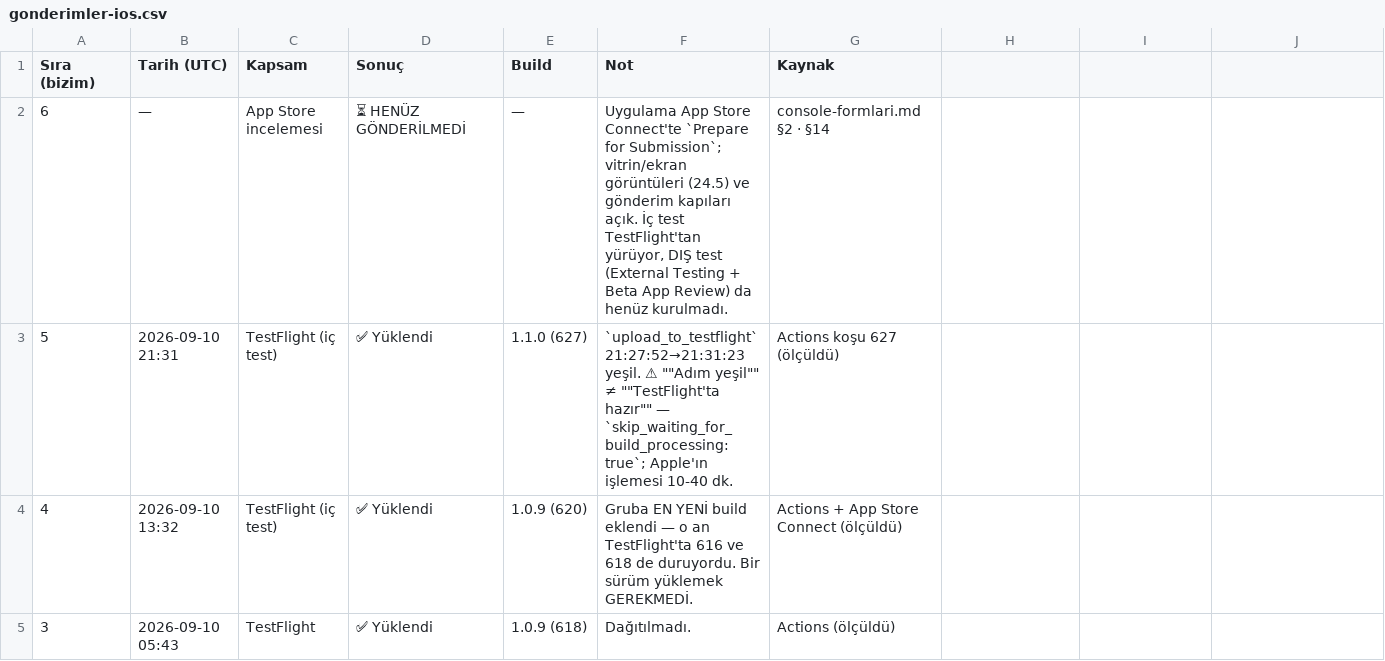
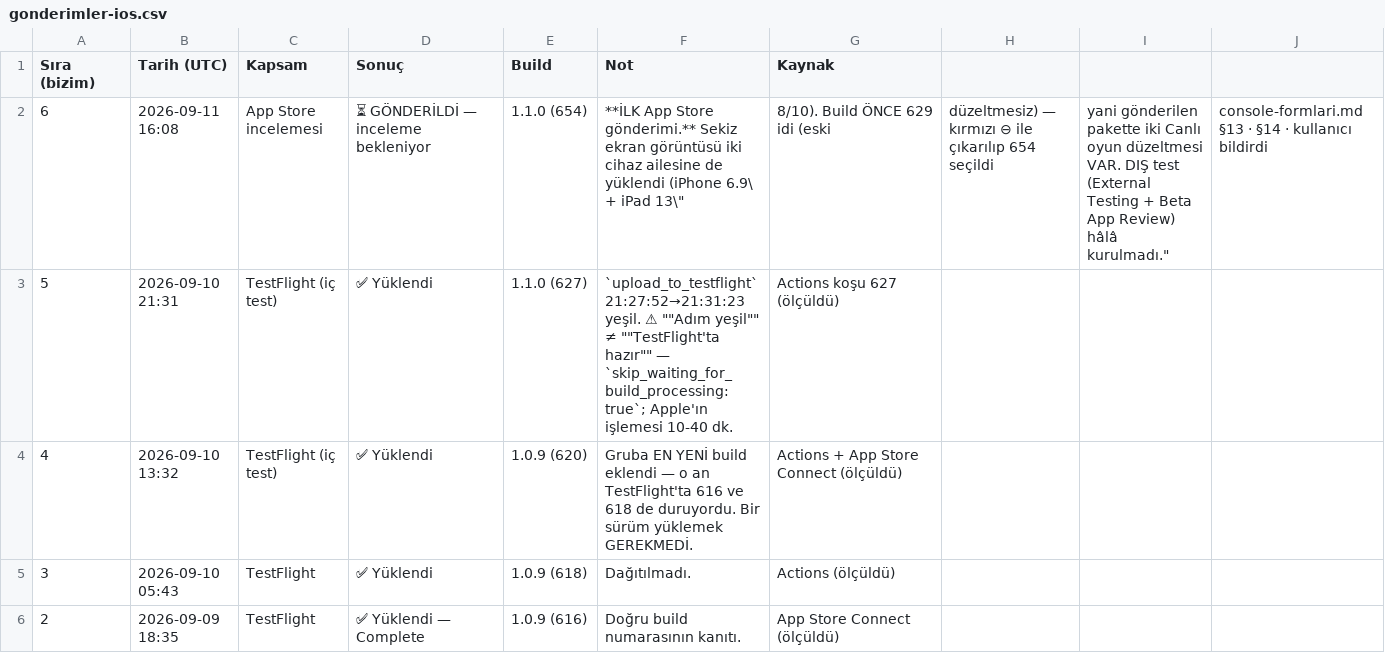
Before and after one commit to alpcapa/kelimeki, a CSV file: mobile/docs/surumler/gonderimler-ios.csv, drawn as a sheet; only a part is shown; the shorter side is filled out with more unchanged rows.

```diff
--- a/mobile/docs/surumler/gonderimler-ios.csv
+++ b/mobile/docs/surumler/gonderimler-ios.csv
@@ -1,3 +1,3 @@
 Sıra (bizim),Tarih (UTC),Kapsam,Sonuç,Build,Not,Kaynak
-6,—,App Store incelemesi,⏳ HENÜZ GÖNDERİLMEDİ,—,"Uygulama App Store Connect'te `Prepare for Submission`; vitrin/ekran görüntüleri (24.5) ve gönderim kapıları açık. İç test TestFlight'tan yürüyor, DIŞ test (External Testing + Beta App Review) da henüz kurulmadı.",console-formlari.md §2 · §14
+6,2026-09-11 16:08,App Store incelemesi,⏳ GÖNDERİLDİ — inceleme bekleniyor,1.1.0 (654),"**İLK App Store gönderimi.** Sekiz ekran görüntüsü iki cihaz ailesine de yüklendi (iPhone 6.9\" + iPad 13\", 8/10). Build ÖNCE 629 idi (eski, düzeltmesiz) — kırmızı ⊖ ile çıkarılıp 654 seçildi, yani gönderilen pakette iki Canlı oyun düzeltmesi VAR. DIŞ test (External Testing + Beta App Review) hâlâ kurulmadı.",console-formlari.md §13 · §14 · kullanıcı bildirdi
 5,2026-09-10 21:31,TestFlight (iç test),✅ Yüklendi,1.1.0 (627),`upload_to_testflight` 21:27:52→21:31:23 yeşil. ⚠ ""Adım yeşil"" ≠ ""TestFlight'ta hazır"" — `skip_waiting_for_build_processing: true`; Apple'ın işlemesi 10-40 dk.,Actions koşu 627 (ölçüldü)
```
Also changed, not shown: mobile/docs/surumler/surumler-ios.csv, 2 other files.
